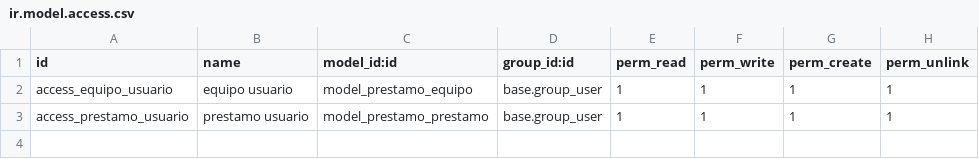
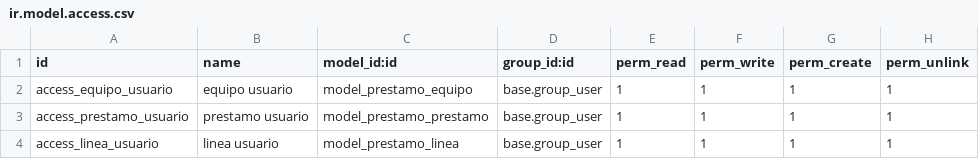
Before and after one commit to dacosta000/practica_prestamos, a CSV file: security/ir.model.access.csv, drawn as a sheet.

Commit message:
Paso 3: equipos del prestamo

```diff
--- a/security/ir.model.access.csv
+++ b/security/ir.model.access.csv
@@ -3 +3,2 @@ access_equipo_usuario,equipo usuario,model_prestamo_equipo,base.group_user,1,1,1
 access_prestamo_usuario,prestamo usuario,model_prestamo_prestamo,base.group_user,1,1,1,1
+access_linea_usuario,linea usuario,model_prestamo_linea,base.group_user,1,1,1,1
```
Also changed, not shown: 5 other files.
